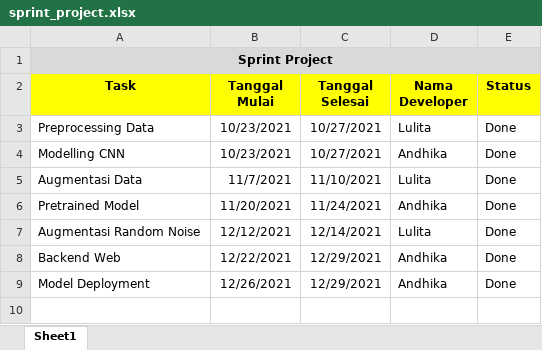
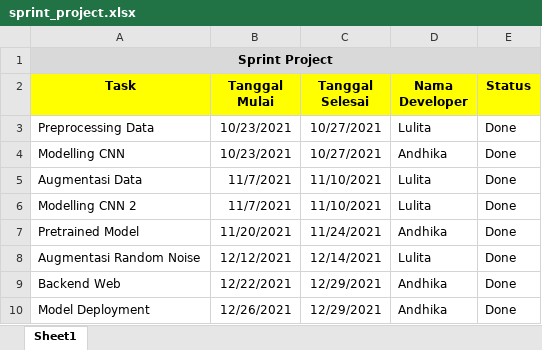
Before and after one commit to litawandani/TugasPratikumML_234-244, an Excel workbook: sprint_project.xlsx, sheet Sheet1, drawn as a sheet; values as stored, in another font and other column widths than the file's, no borders; the diff names each change by its address in the sheet, - before the commit and + after, or states it on an @@ line.

Commit message:
Update sprint_project

```diff
--- a/sprint_project.xlsx (sheet Sheet1)
+++ b/sprint_project.xlsx (sheet Sheet1)
+row 6: Modelling CNN 2 | 11/7/2021 | 11/10/2021 | Lulita | Done
```
